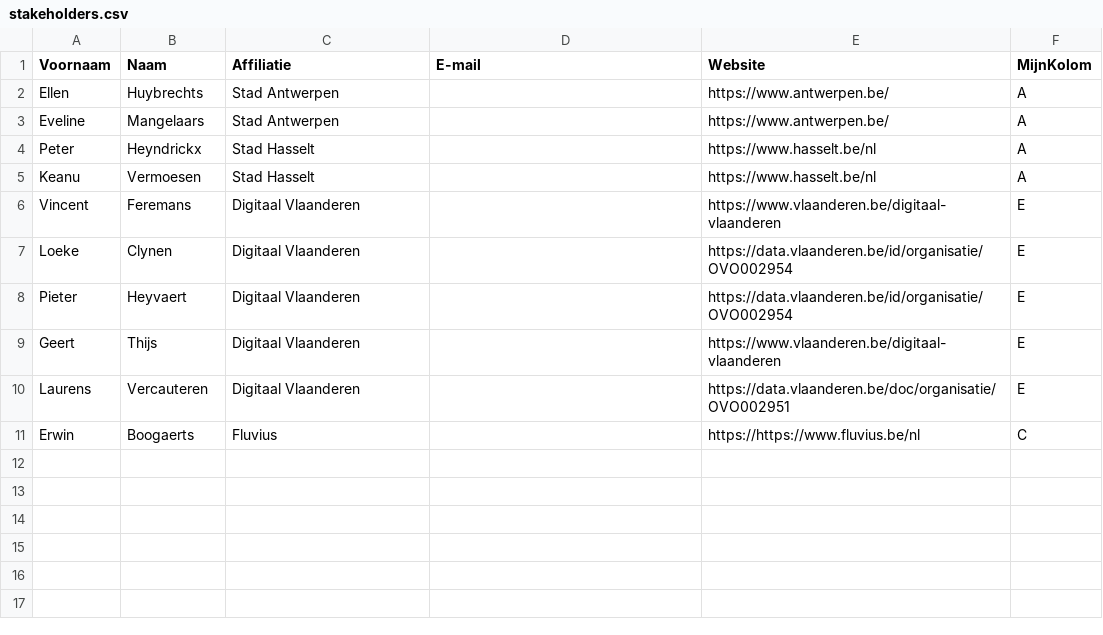
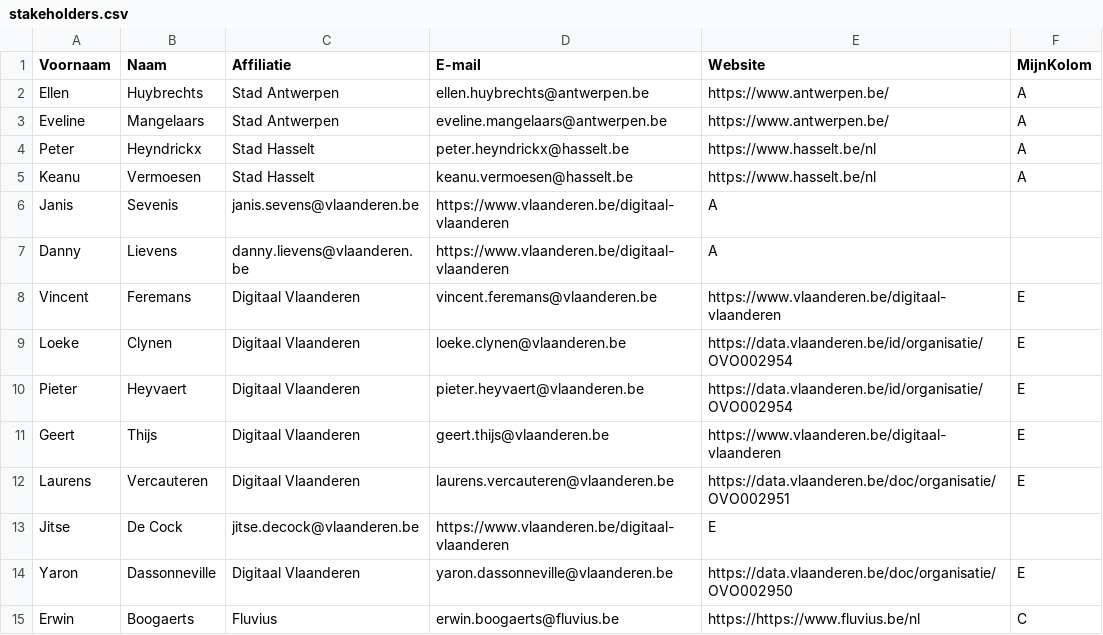
Before and after one commit to Informatievlaanderen/OSLOthema-SHOK, a CSV file: stakeholders.csv, drawn as a sheet.

Commit message:
Update stakeholders.csv
Updates this file with correct format

```diff
--- a/stakeholders.csv
+++ b/stakeholders.csv
@@ -1,11 +1,15 @@
 Voornaam;Naam;Affiliatie;E-mail;Website;MijnKolom
-Ellen;Huybrechts;Stad Antwerpen;;https://www.antwerpen.be/ ;A
-Eveline;Mangelaars;Stad Antwerpen;;https://www.antwerpen.be/ ;A
-Peter;Heyndrickx;Stad Hasselt;;https://www.hasselt.be/nl ;A
-Keanu;Vermoesen;Stad Hasselt;;https://www.hasselt.be/nl ;A
-Vincent;Feremans;Digitaal Vlaanderen;;https://www.vlaanderen.be/digitaal-vlaanderen ;E
-Loeke;Clynen;Digitaal Vlaanderen;;https://data.vlaanderen.be/id/organisatie/OVO002954 ;E
-Pieter;Heyvaert;Digitaal Vlaanderen;;https://data.vlaanderen.be/id/organisatie/OVO002954 ;E
-Geert;Thijs;Digitaal Vlaanderen;;https://www.vlaanderen.be/digitaal-vlaanderen ;E
-Laurens;Vercauteren;Digitaal Vlaanderen;;https://data.vlaanderen.be/doc/organisatie/OVO002951 ;E
-Erwin;Boogaerts;Fluvius;;https://https://www.fluvius.be/nl ;C
+Ellen;Huybrechts;Stad Antwerpen;ellen.huybrechts@antwerpen.be;https://www.antwerpen.be/ ;A
+Eveline;Mangelaars;Stad Antwerpen;eveline.mangelaars@antwerpen.be;https://www.antwerpen.be/ ;A
+Peter;Heyndrickx;Stad Hasselt;peter.heyndrickx@hasselt.be;https://www.hasselt.be/nl ;A
+Keanu;Vermoesen;Stad Hasselt;keanu.vermoesen@hasselt.be;https://www.hasselt.be/nl ;A
+Janis; Sevenis;janis.sevens@vlaanderen.be;https://www.vlaanderen.be/digitaal-vlaanderen ;A
+Danny; Lievens;danny.lievens@vlaanderen.be;https://www.vlaanderen.be/digitaal-vlaanderen ;A
+Vincent;Feremans;Digitaal Vlaanderen;vincent.feremans@vlaanderen.be;https://www.vlaanderen.be/digitaal-vlaanderen ;E
+Loeke;Clynen;Digitaal Vlaanderen;loeke.clynen@vlaanderen.be;https://data.vlaanderen.be/id/organisatie/OVO002954 ;E
+Pieter;Heyvaert;Digitaal Vlaanderen;pieter.heyvaert@vlaanderen.be;https://data.vlaanderen.be/id/organisatie/OVO002954 ;E
+Geert;Thijs;Digitaal Vlaanderen;geert.thijs@vlaanderen.be;https://www.vlaanderen.be/digitaal-vlaanderen ;E
+Laurens;Vercauteren;Digitaal Vlaanderen;laurens.vercauteren@vlaanderen.be ;https://data.vlaanderen.be/doc/organisatie/OVO002951 ;E
+Jitse; De Cock;jitse.decock@vlaanderen.be;https://www.vlaanderen.be/digitaal-vlaanderen ;E
+Yaron;Dassonneville;Digitaal Vlaanderen;yaron.dassonneville@vlaanderen.be;https://data.vlaanderen.be/doc/organisatie/OVO002950 ;E
+Erwin;Boogaerts;Fluvius;erwin.boogaerts@fluvius.be;https://https://www.fluvius.be/nl ;C
```
